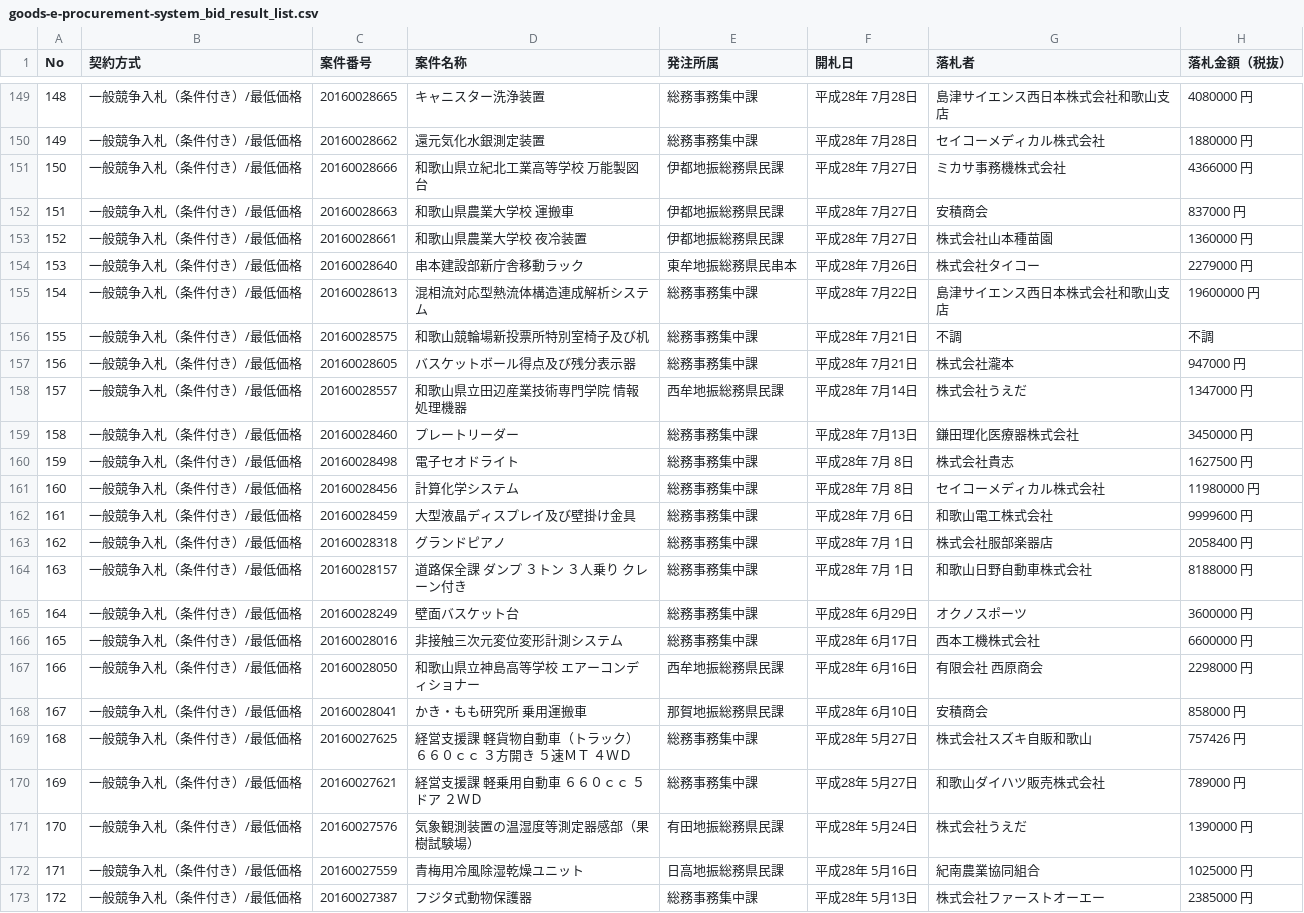
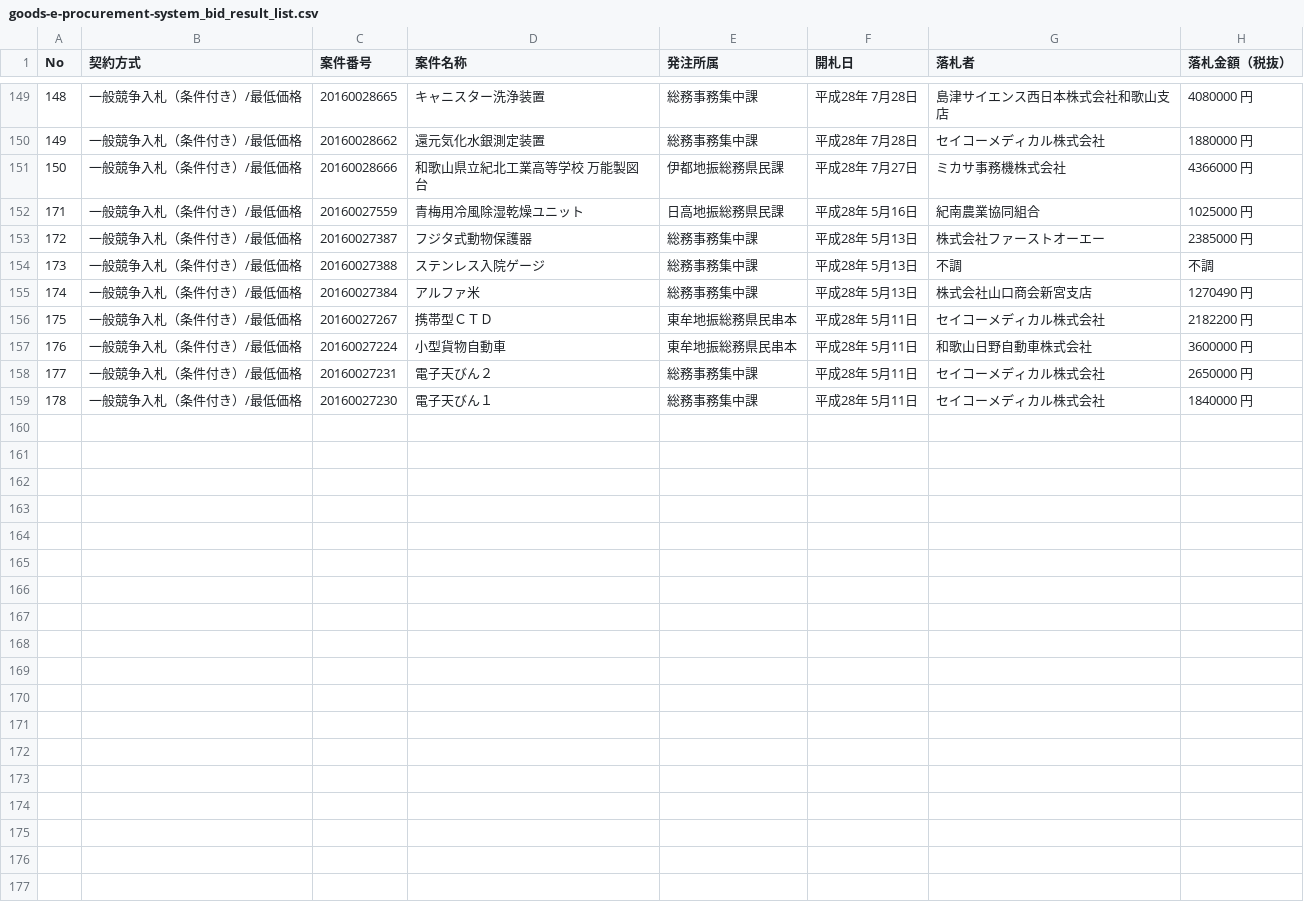
Before and after one commit to wakayama-pref-org/Goods-e-procurement-system_Bid_Result_List, a CSV file: csv/goods-e-procurement-system_bid_result_list.csv, drawn as a sheet; only a part is shown, gaps mark what is left out; the shorter side is filled out with more unchanged rows.

```diff
--- a/csv/goods-e-procurement-system_bid_result_list.csv
+++ b/csv/goods-e-procurement-system_bid_result_list.csv
@@ -151,22 +151,2 @@
 "150","一般競争入札（条件付き）/最低価格","20160028666","和歌山県立紀北工業高等学校　万能製図台","伊都地振総務県民課","平成28年 7月27日","ミカサ事務機株式会社","4366000 円"
-"151","一般競争入札（条件付き）/最低価格","20160028663","和歌山県農業大学校　運搬車","伊都地振総務県民課","平成28年 7月27日","安積商会","837000 円"
-"152","一般競争入札（条件付き）/最低価格","20160028661","和歌山県農業大学校　夜冷装置","伊都地振総務県民課","平成28年 7月27日","株式会社山本種苗園","1360000 円"
-"153","一般競争入札（条件付き）/最低価格","20160028640","串本建設部新庁舎移動ラック","東牟地振総務県民串本","平成28年 7月26日","株式会社タイコー","2279000 円"
-"154","一般競争入札（条件付き）/最低価格","20160028613","混相流対応型熱流体構造連成解析システム","総務事務集中課","平成28年 7月22日","島津サイエンス西日本株式会社和歌山支店","19600000 円"
-"155","一般競争入札（条件付き）/最低価格","20160028575","和歌山競輪場新投票所特別室椅子及び机","総務事務集中課","平成28年 7月21日","不調","不調"
-"156","一般競争入札（条件付き）/最低価格","20160028605","バスケットボール得点及び残分表示器","総務事務集中課","平成28年 7月21日","株式会社瀧本","947000 円"
-"157","一般競争入札（条件付き）/最低価格","20160028557","和歌山県立田辺産業技術専門学院　情報処理機器","西牟地振総務県民課","平成28年 7月14日","株式会社うえだ","1347000 円"
-"158","一般競争入札（条件付き）/最低価格","20160028460","プレートリーダー","総務事務集中課","平成28年 7月13日","鎌田理化医療器株式会社","3450000 円"
-"159","一般競争入札（条件付き）/最低価格","20160028498","電子セオドライト","総務事務集中課","平成28年 7月 8日","株式会社貴志","1627500 円"
-"160","一般競争入札（条件付き）/最低価格","20160028456","計算化学システム","総務事務集中課","平成28年 7月 8日","セイコーメディカル株式会社","11980000 円"
-"161","一般競争入札（条件付き）/最低価格","20160028459","大型液晶ディスプレイ及び壁掛け金具","総務事務集中課","平成28年 7月 6日","和歌山電工株式会社","9999600 円"
-"162","一般競争入札（条件付き）/最低価格","20160028318","グランドピアノ","総務事務集中課","平成28年 7月 1日","株式会社服部楽器店","2058400 円"
-"163","一般競争入札（条件付き）/最低価格","20160028157","道路保全課　ダンプ　３トン　３人乗り　クレーン付き","総務事務集中課","平成28年 7月 1日","和歌山日野自動車株式会社","8188000 円"
-"164","一般競争入札（条件付き）/最低価格","20160028249","壁面バスケット台","総務事務集中課","平成28年 6月29日","オクノスポーツ","3600000 円"
-"165","一般競争入札（条件付き）/最低価格","20160028016","非接触三次元変位変形計測システム","総務事務集中課","平成28年 6月17日","西本工機株式会社","6600000 円"
-"166","一般競争入札（条件付き）/最低価格","20160028050","和歌山県立神島高等学校　エアーコンディショナー","西牟地振総務県民課","平成28年 6月16日","有限会社　西原商会","2298000 円"
-"167","一般競争入札（条件付き）/最低価格","20160028041","かき・もも研究所　乗用運搬車","那賀地振総務県民課","平成28年 6月10日","安積商会","858000 円"
-"168","一般競争入札（条件付き）/最低価格","20160027625","経営支援課　軽貨物自動車（トラック）　６６０ｃｃ　３方開き　５速ＭＴ　４ＷＤ","総務事務集中課","平成28年 5月27日","株式会社スズキ自販和歌山","757426 円"
-"169","一般競争入札（条件付き）/最低価格","20160027621","経営支援課　軽乗用自動車　６６０ｃｃ　５ドア　２ＷＤ","総務事務集中課","平成28年 5月27日","和歌山ダイハツ販売株式会社","789000 円"
-"170","一般競争入札（条件付き）/最低価格","20160027576","気象観測装置の温湿度等測定器感部（果樹試験場）","有田地振総務県民課","平成28年 5月24日","株式会社うえだ","1390000 円"
 "171","一般競争入札（条件付き）/最低価格","20160027559","青梅用冷風除湿乾燥ユニット","日高地振総務県民課","平成28年 5月16日","紀南農業協同組合","1025000 円"
```
Also changed, not shown: 1 other file.
